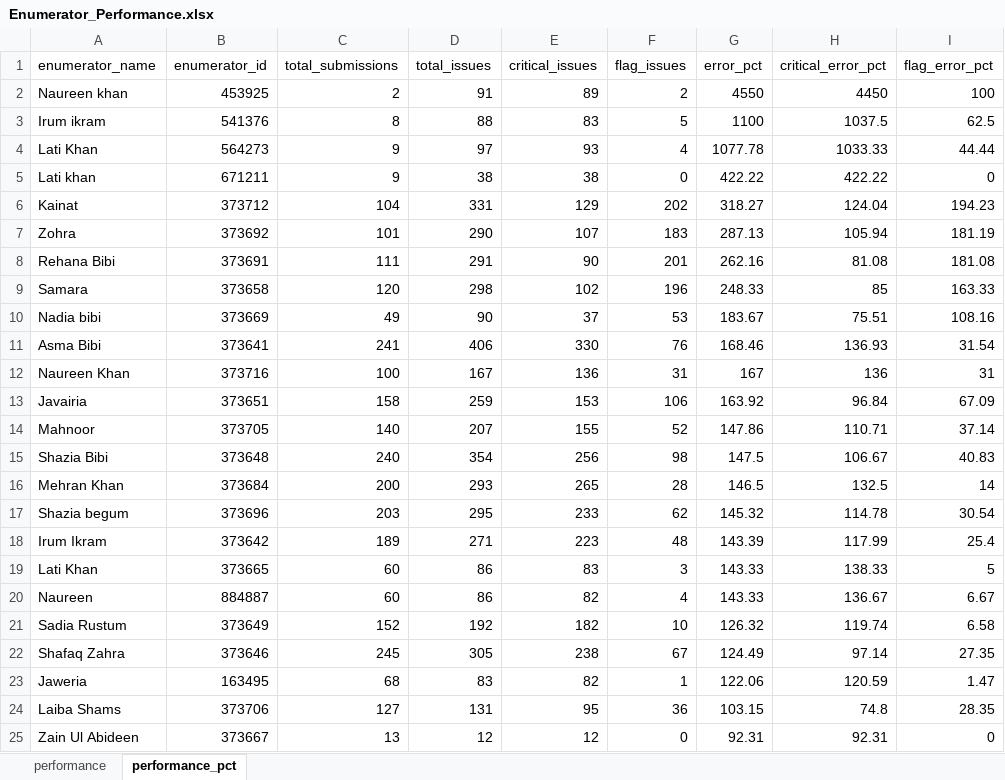
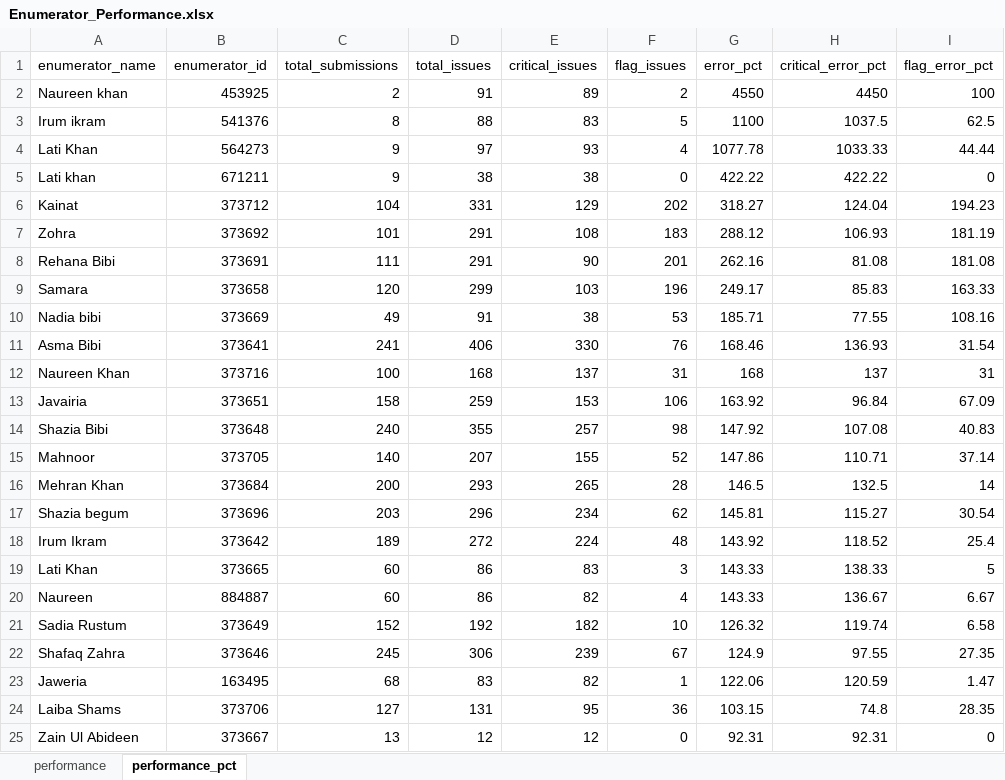
Before and after one commit to malkiaman-dev/KP_RAP_M_-_E_Dashboard, an Excel workbook: Error_log/Enumerator_Performance.xlsx, sheet performance_pct, drawn as a sheet; only a part is shown; values as stored, in another font and other column widths than the file's, no borders; removed rows and columns are numbered as before the commit, all else as after; the diff names each change by its address in the sheet, - before the commit and + after, or states it on an @@ line.

```diff
--- a/Error_log/Enumerator_Performance.xlsx (sheet performance_pct)
+++ b/Error_log/Enumerator_Performance.xlsx (sheet performance_pct)
-D7 (total_issues): 290
+D7 (total_issues): 291
-E7 (critical_issues): 107
+E7 (critical_issues): 108
-G7 (error_pct): 287.13
+G7 (error_pct): 288.12
-H7 (critical_error_pct): 105.94
+H7 (critical_error_pct): 106.93
-D9 (total_issues): 298
+D9 (total_issues): 299
-E9 (critical_issues): 102
+E9 (critical_issues): 103
-G9 (error_pct): 248.33
+G9 (error_pct): 249.17
-H9 (critical_error_pct): 85
+H9 (critical_error_pct): 85.83
-D10 (total_issues): 90
+D10 (total_issues): 91
-E10 (critical_issues): 37
+E10 (critical_issues): 38
-G10 (error_pct): 183.67
+G10 (error_pct): 185.71
-H10 (critical_error_pct): 75.51
+H10 (critical_error_pct): 77.55
-D12 (total_issues): 167
+D12 (total_issues): 168
-E12 (critical_issues): 136
+E12 (critical_issues): 137
-G12 (error_pct): 167
+G12 (error_pct): 168
-H12 (critical_error_pct): 136
+H12 (critical_error_pct): 137
+row 14: Shazia Bibi | 373648 | 240 | 355 | 257 | 98 | 147.92 | 107.08 | 40.83
-row 15: Shazia Bibi | 373648 | 240 | 354 | 256 | 98 | 147.5 | 106.67 | 40.83
-D17 (total_issues): 295
+D17 (total_issues): 296
-E17 (critical_issues): 233
+E17 (critical_issues): 234
-G17 (error_pct): 145.32
+G17 (error_pct): 145.81
-H17 (critical_error_pct): 114.78
+H17 (critical_error_pct): 115.27
-D18 (total_issues): 271
+D18 (total_issues): 272
-E18 (critical_issues): 223
+E18 (critical_issues): 224
-G18 (error_pct): 143.39
+G18 (error_pct): 143.92
-H18 (critical_error_pct): 117.99
+H18 (critical_error_pct): 118.52
-D22 (total_issues): 305
+D22 (total_issues): 306
-E22 (critical_issues): 238
+E22 (critical_issues): 239
-G22 (error_pct): 124.49
+G22 (error_pct): 124.9
-H22 (critical_error_pct): 97.14
+H22 (critical_error_pct): 97.55
```
Also changed, not shown: sheet performance, Error_log/Daily_Error_Log.xlsx, Error_log/Weekly_QA_Summary.xlsx, 2 other files.
